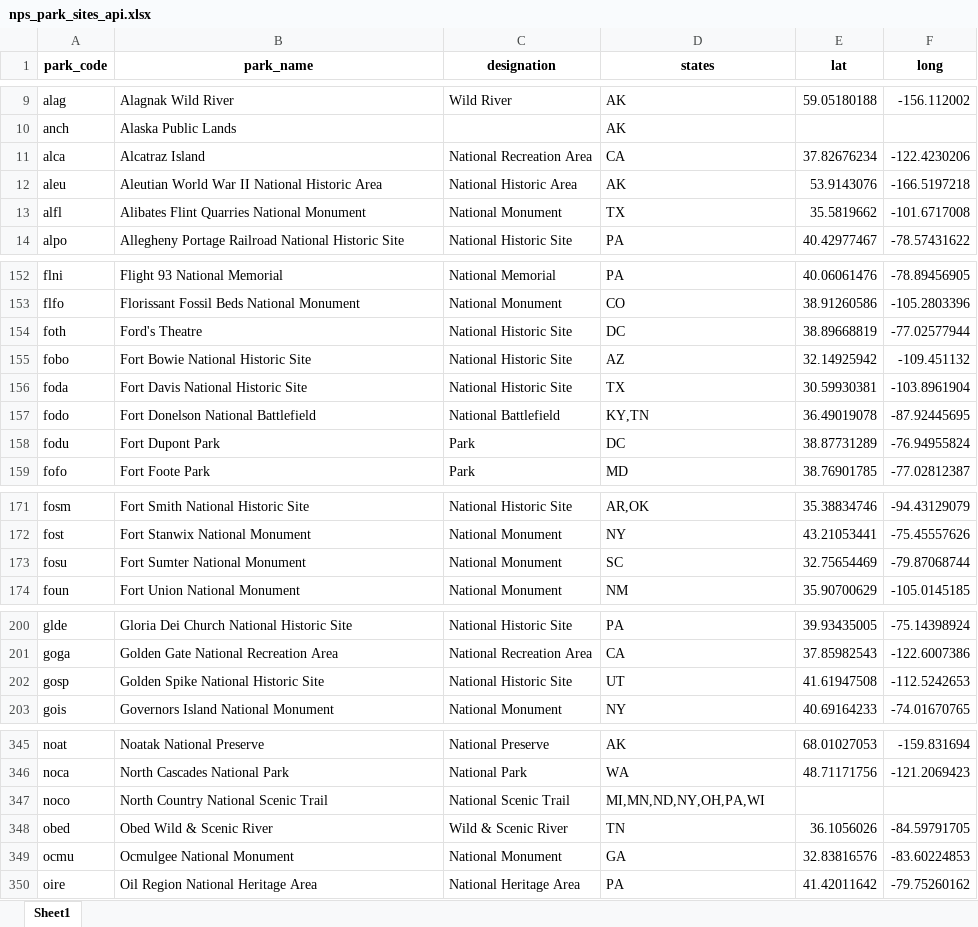
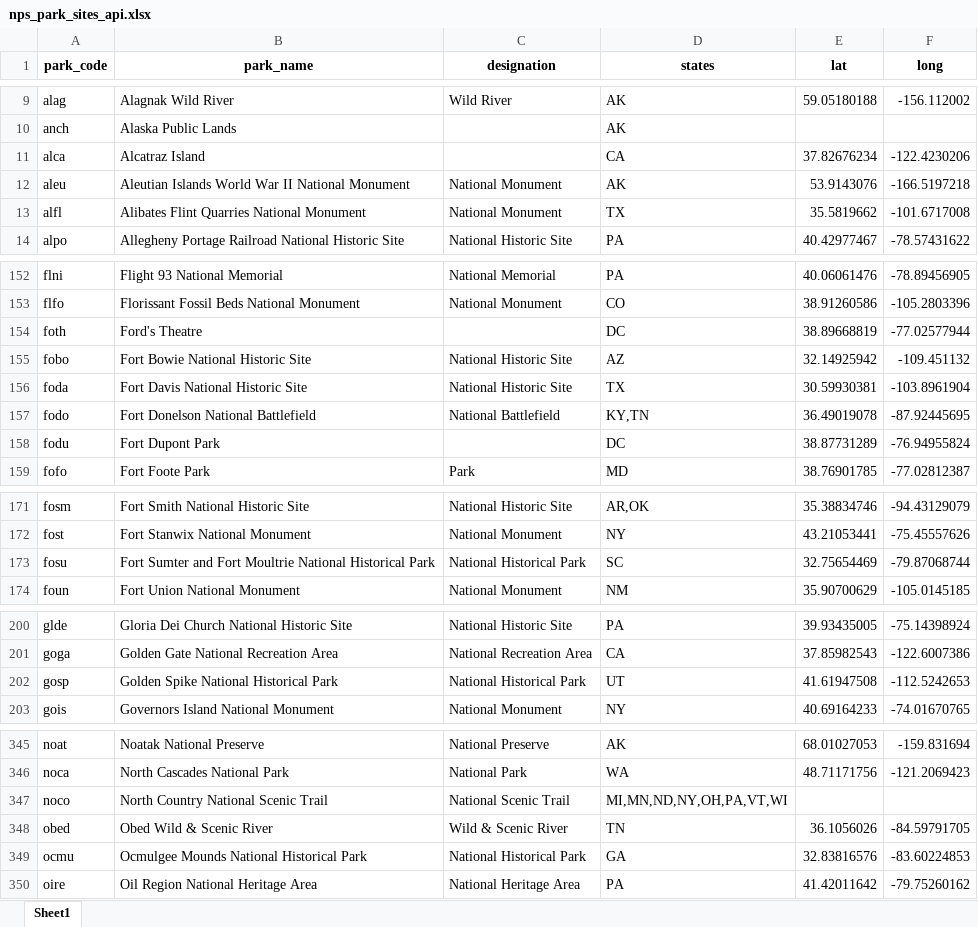
Before and after one commit to goodmorningdata/nps, an Excel workbook: _reference_data/nps_park_sites_api.xlsx, sheet Sheet1, drawn as a sheet; only a part is shown, gaps mark what is left out; values as stored, in another font and other column widths than the file's, no borders; the diff covers the shown part only; the diff names each change by its address in the sheet, - before the commit and + after, or states it on an @@ line.

Commit message:
Remove designation assignments.

```diff
--- a/_reference_data/nps_park_sites_api.xlsx (sheet Sheet1)
+++ b/_reference_data/nps_park_sites_api.xlsx (sheet Sheet1)
-C11 (designation): National Recreation Area
+C11 (designation): (empty)
-B12 (park_name): Aleutian World War II National Historic Area
+B12 (park_name): Aleutian Islands World War II National Monument
-C12 (designation): National Historic Area
+C12 (designation): National Monument
-C154 (designation): National Historic Site
+C154 (designation): (empty)
-C158 (designation): Park
+C158 (designation): (empty)
-B173 (park_name): Fort Sumter National Monument
+B173 (park_name): Fort Sumter and Fort Moultrie National Historical Park
-C173 (designation): National Monument
+C173 (designation): National Historical Park
-B202 (park_name): Golden Spike National Historic Site
+B202 (park_name): Golden Spike National Historical Park
-C202 (designation): National Historic Site
+C202 (designation): National Historical Park
-D347 (states): MI,MN,ND,NY,OH,PA,WI
+D347 (states): MI,MN,ND,NY,OH,PA,VT,WI
-B349 (park_name): Ocmulgee National Monument
+B349 (park_name): Ocmulgee Mounds National Historical Park
-C349 (designation): National Monument
+C349 (designation): National Historical Park
```
Also changed, not shown: 1 added row, 1 removed row and 39 edited cells elsewhere in this sheet, nps_parks_master_df.xlsx, 1 other file.
